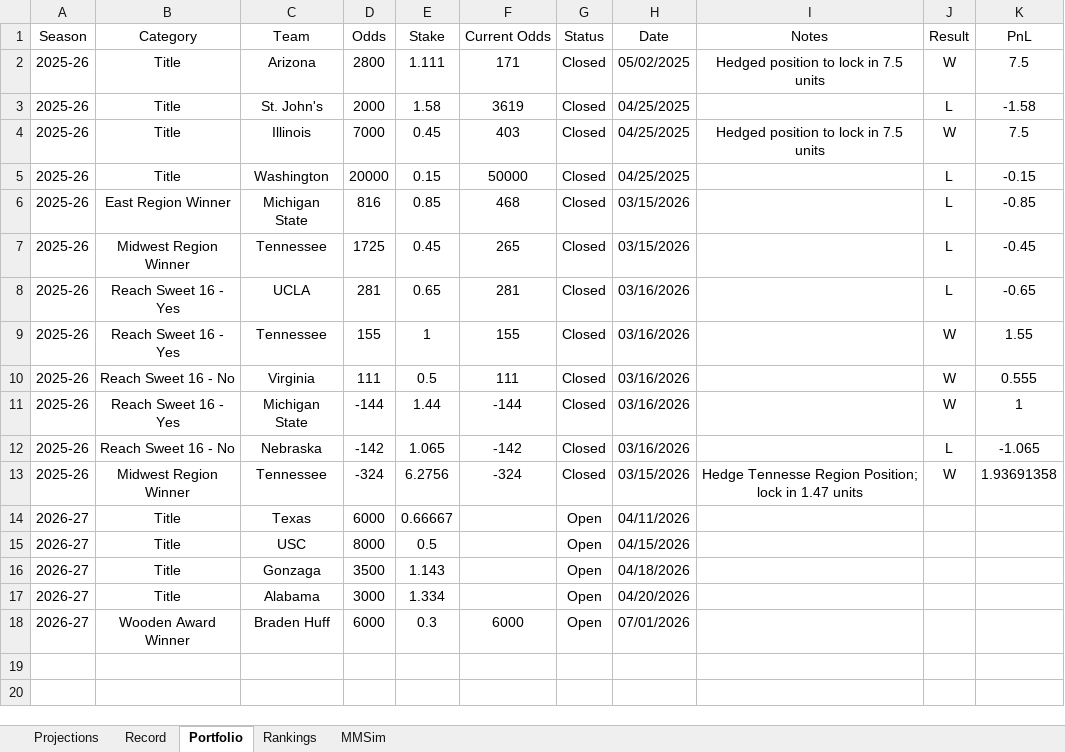
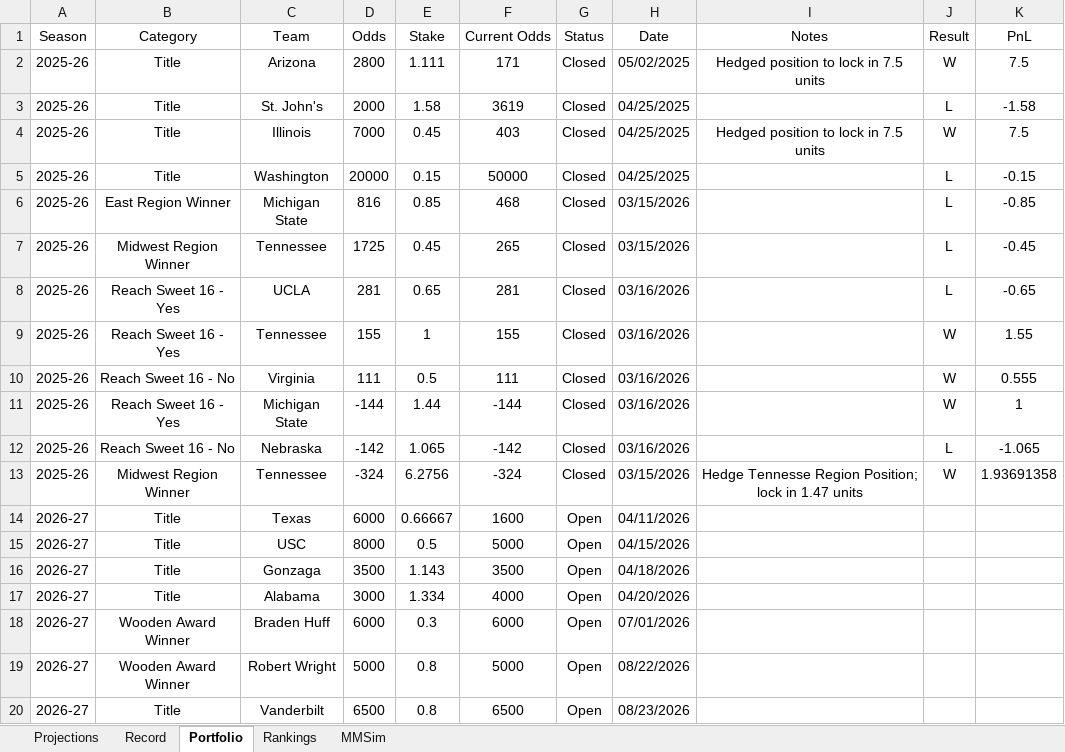
Before and after one commit to jackoo-06/jacks-cbb-site, an Excel workbook: WebsiteData.xlsx, sheet Portfolio, drawn as a sheet; values as stored, in another font and other column widths than the file's, no borders; the diff names each change by its address in the sheet, - before the commit and + after, or states it on an @@ line.

Commit message:
Update data

```diff
--- a/WebsiteData.xlsx (sheet Portfolio)
+++ b/WebsiteData.xlsx (sheet Portfolio)
-F14 (Current Odds): (empty)
+F14 (Current Odds): 1600
-F15 (Current Odds): (empty)
+F15 (Current Odds): 5000
-F16 (Current Odds): (empty)
+F16 (Current Odds): 3500
-F17 (Current Odds): (empty)
+F17 (Current Odds): 4000
+row 19: 2026-27 | Wooden Award Winner | Robert Wright | 5000 | 0.8 | 5000 | Open | 08/22/2026
+row 20: 2026-27 | Title | Vanderbilt | 6500 | 0.8 | 6500 | Open | 08/23/2026
```
Also changed, not shown: 4 other files.
